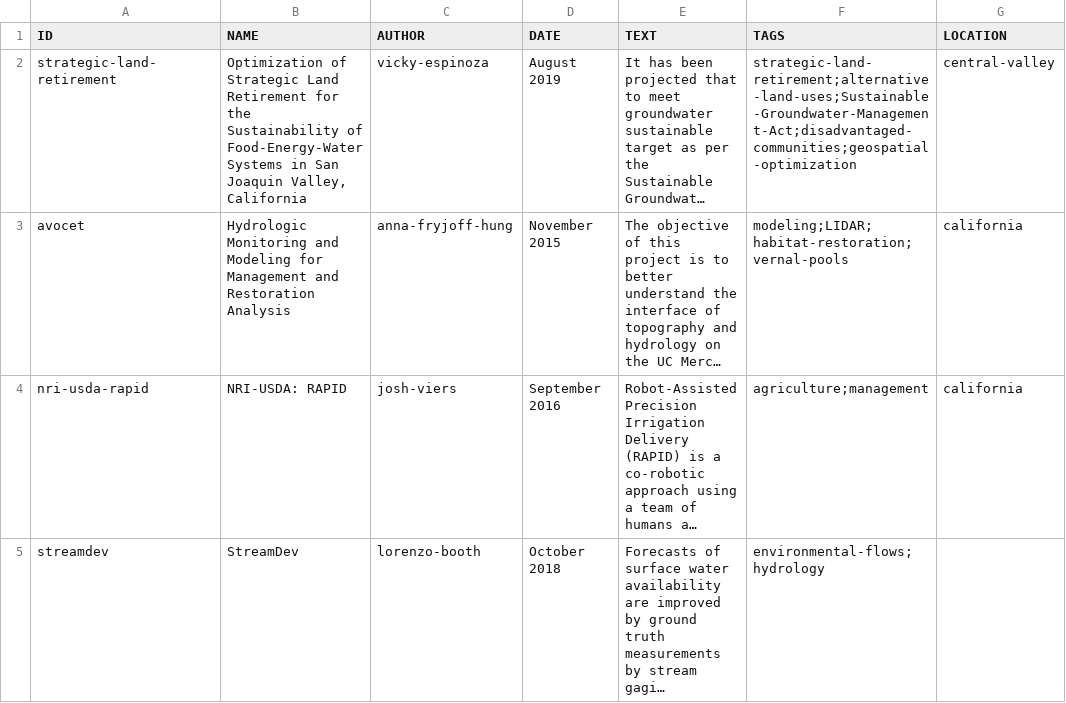
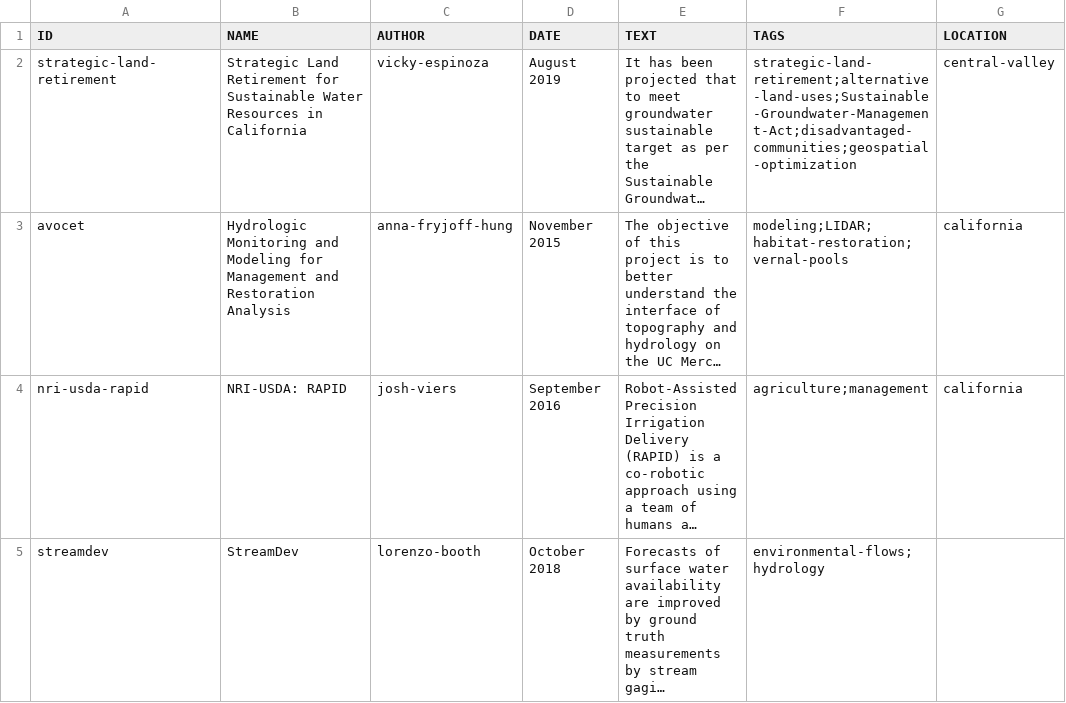
Before and after one commit to vicelab/vicelab.github.io, a CSV file: projects.csv, drawn as a sheet; only a part is shown; long unchanged cells end in …; the diff names each change by its address in the sheet, - before the commit and + after, or states it on an @@ line.

```diff
--- a/projects.csv
+++ b/projects.csv
-B2 (NAME): Optimization of Strategic Land Retirement for the Sustainability of Food-Energy-Water Systems in San Joaquin Valley, California
+B2 (NAME): Strategic Land Retirement for Sustainable Water Resources in California
```
Also changed, not shown: 1 other file.
